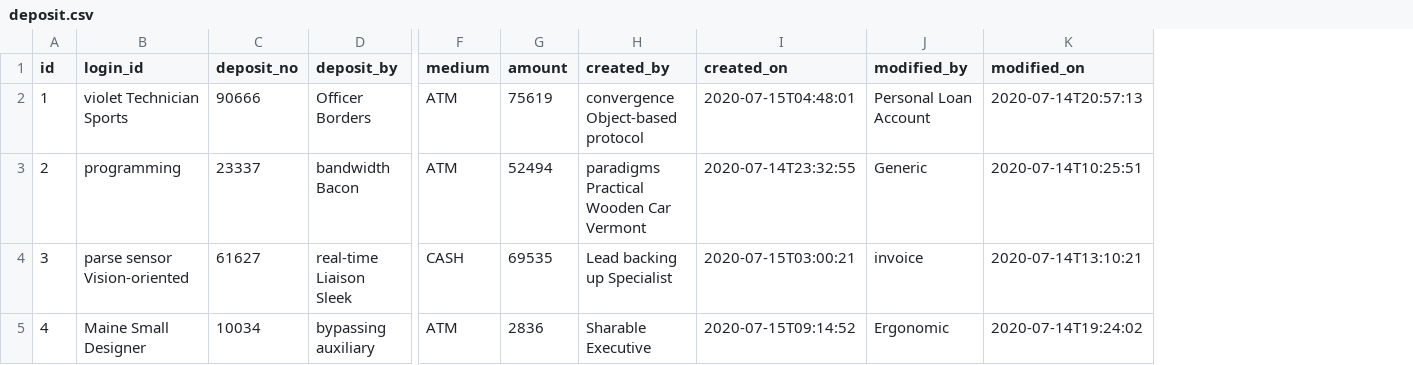
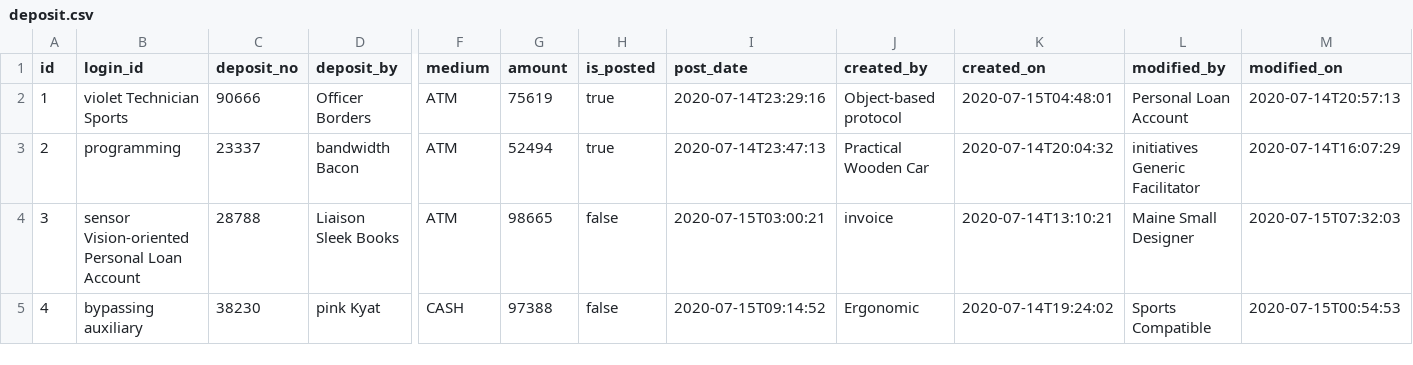
Before and after one commit to monjurmorshed793/CashManager, a CSV file: src/main/resources/config/liquibase/fake-data/deposit.csv, drawn as a sheet; only a part is shown, gaps mark what is left out; addresses are those after the commit; the diff covers the shown part only; the diff names each change by its address in the sheet, - before the commit and + after, or states it on an @@ line.

```diff
--- a/src/main/resources/config/liquibase/fake-data/deposit.csv
+++ b/src/main/resources/config/liquibase/fake-data/deposit.csv
+column H (is_posted), rows 2-5: true | true | false | false
+column I (post_date), rows 2-5: 2020-07-14T23:29:16 | 2020-07-14T23:47:13 | 2020-07-15T03:00:21 | 2020-07-15T09:14:52
-J2 (created_by): convergence Object-based protocol
+J2 (created_by): Object-based protocol
-J3 (created_by): paradigms Practical Wooden Car Vermont
+J3 (created_by): Practical Wooden Car
-K3 (created_on): 2020-07-14T23:32:55
+K3 (created_on): 2020-07-14T20:04:32
-L3 (modified_by): Generic
+L3 (modified_by): initiatives Generic Facilitator
-M3 (modified_on): 2020-07-14T10:25:51
+M3 (modified_on): 2020-07-14T16:07:29
-B4 (login_id): parse sensor Vision-oriented
+B4 (login_id): sensor Vision-oriented Personal Loan Account
-C4 (deposit_no): 61627
+C4 (deposit_no): 28788
-D4 (deposit_by): real-time Liaison Sleek
+D4 (deposit_by): Liaison Sleek Books
-F4 (medium): CASH
+F4 (medium): ATM
-G4 (amount): 69535
+G4 (amount): 98665
-J4 (created_by): Lead backing up Specialist
+J4 (created_by): invoice
-K4 (created_on): 2020-07-15T03:00:21
+K4 (created_on): 2020-07-14T13:10:21
-L4 (modified_by): invoice
+L4 (modified_by): Maine Small Designer
-M4 (modified_on): 2020-07-14T13:10:21
+M4 (modified_on): 2020-07-15T07:32:03
-B5 (login_id): Maine Small Designer
+B5 (login_id): bypassing auxiliary
-C5 (deposit_no): 10034
+C5 (deposit_no): 38230
-D5 (deposit_by): bypassing auxiliary
+D5 (deposit_by): pink Kyat
-F5 (medium): ATM
+F5 (medium): CASH
-G5 (amount): 2836
+G5 (amount): 97388
-J5 (created_by): Sharable Executive
+J5 (created_by): Ergonomic
-K5 (created_on): 2020-07-15T09:14:52
+K5 (created_on): 2020-07-14T19:24:02
-L5 (modified_by): Ergonomic
+L5 (modified_by): Sports Compatible
-M5 (modified_on): 2020-07-14T19:24:02
+M5 (modified_on): 2020-07-15T00:54:53
```
Also changed, not shown: 56 edited cells elsewhere in this file, src/main/resources/config/liquibase/fake-data/expanse.csv, src/main/resources/config/liquibase/fake-data/expanse_dtl.csv, 39 other files.
